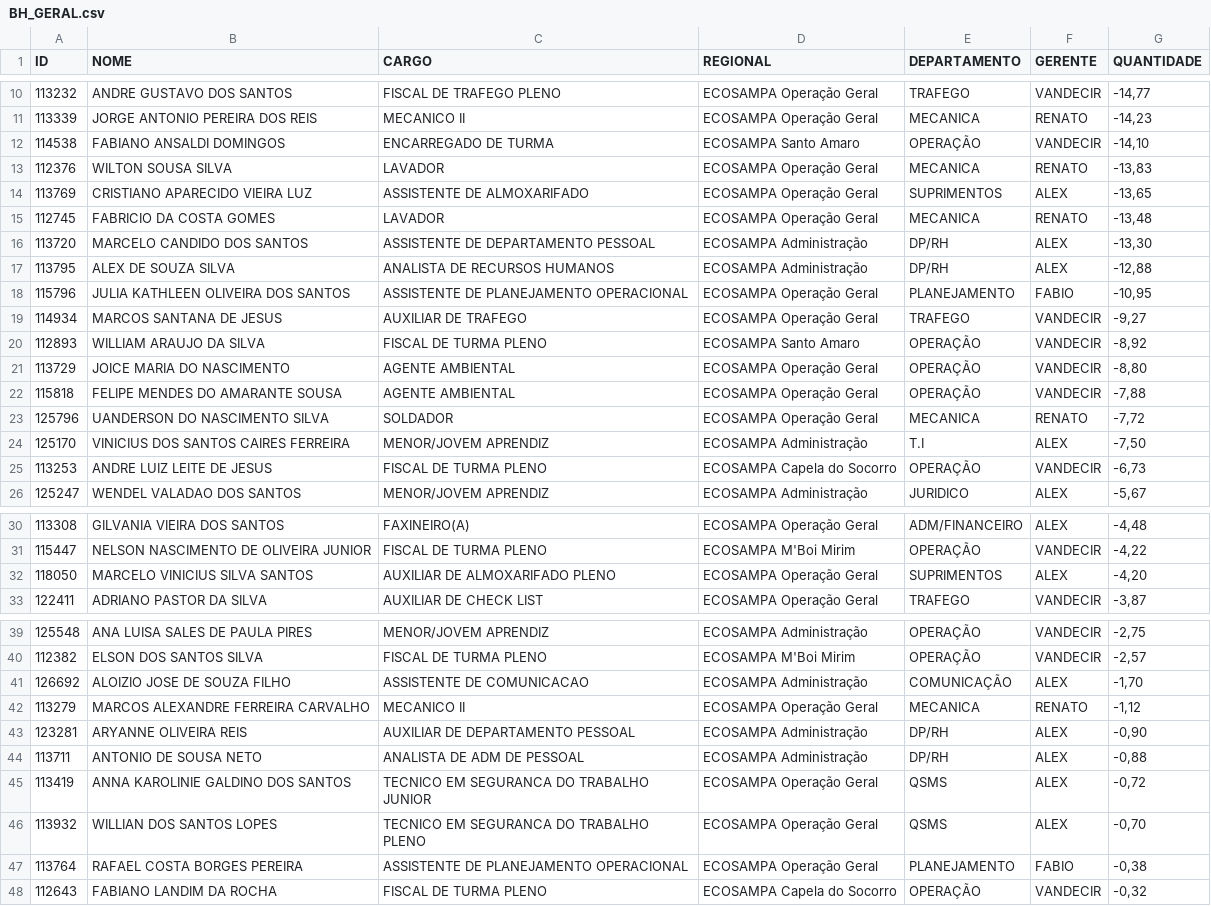
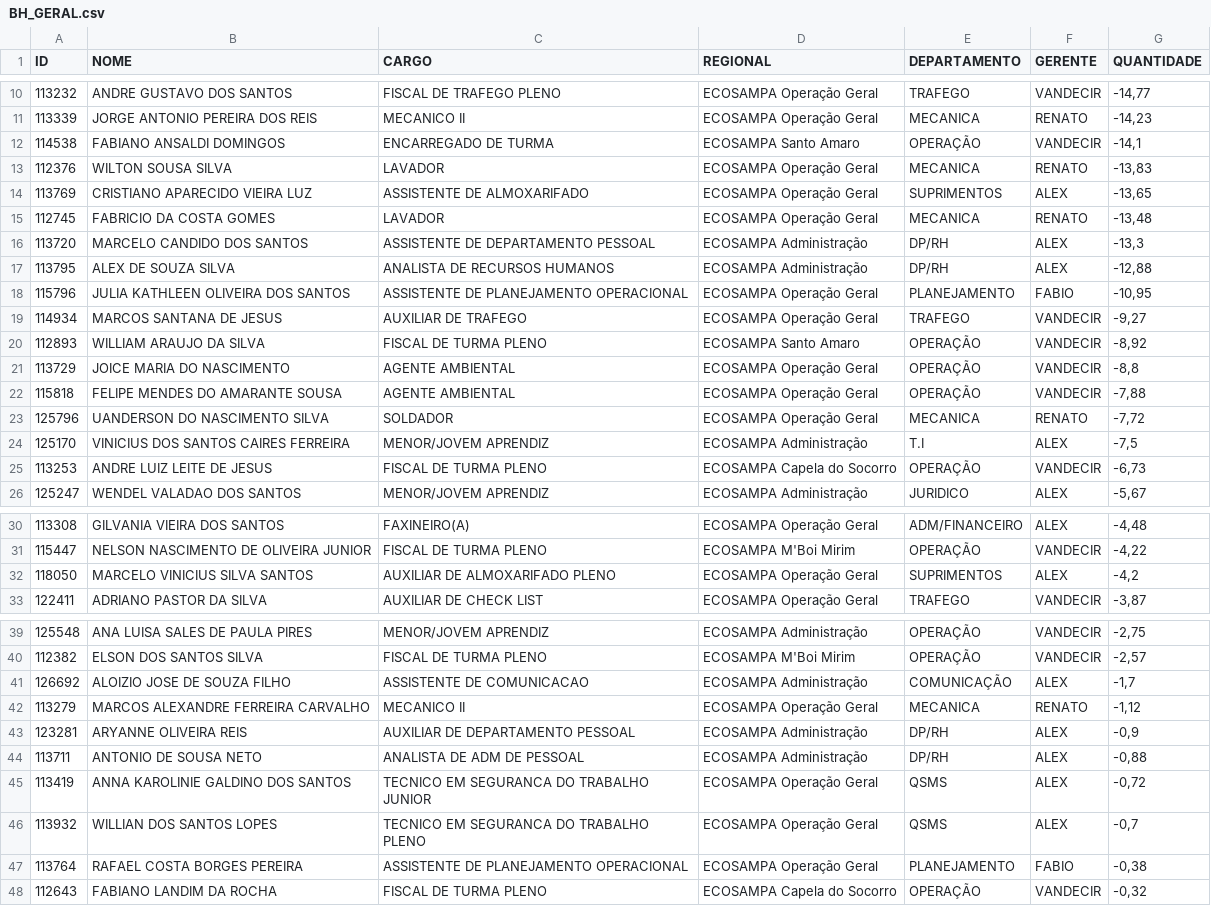
Before and after one commit to Guerreiro015/ALURA2023, a CSV file: SITE EVENTOS CSV/BH_GERAL.csv, drawn as a sheet; only a part is shown, gaps mark what is left out; the diff covers the shown part only.

```diff
--- a/SITE EVENTOS CSV/BH_GERAL.csv
+++ b/SITE EVENTOS CSV/BH_GERAL.csv
@@ -11,3 +11,3 @@
 113339;JORGE ANTONIO PEREIRA DOS REIS;MECANICO II;ECOSAMPA Operação Geral;MECANICA;RENATO;-14,23
-114538;FABIANO ANSALDI DOMINGOS;ENCARREGADO DE TURMA;ECOSAMPA Santo Amaro;OPERAÇÃO;VANDECIR;-14,10
+114538;FABIANO ANSALDI DOMINGOS;ENCARREGADO DE TURMA;ECOSAMPA Santo Amaro;OPERAÇÃO;VANDECIR;-14,1
 112376;WILTON SOUSA SILVA;LAVADOR;ECOSAMPA Operação Geral;MECANICA;RENATO;-13,83
@@ -15,3 +15,3 @@
 112745;FABRICIO DA COSTA GOMES;LAVADOR;ECOSAMPA Operação Geral;MECANICA;RENATO;-13,48
-113720;MARCELO CANDIDO DOS SANTOS;ASSISTENTE DE DEPARTAMENTO PESSOAL;ECOSAMPA Administração;DP/RH;ALEX;-13,30
+113720;MARCELO CANDIDO DOS SANTOS;ASSISTENTE DE DEPARTAMENTO PESSOAL;ECOSAMPA Administração;DP/RH;ALEX;-13,3
 113795;ALEX DE SOUZA SILVA;ANALISTA DE RECURSOS HUMANOS;ECOSAMPA Administração;DP/RH;ALEX;-12,88
@@ -20,6 +20,6 @@
 112893;WILLIAM ARAUJO DA SILVA;FISCAL DE TURMA PLENO;ECOSAMPA Santo Amaro;OPERAÇÃO;VANDECIR;-8,92
-113729;JOICE MARIA DO NASCIMENTO;AGENTE AMBIENTAL;ECOSAMPA Operação Geral;OPERAÇÃO;VANDECIR;-8,80
+113729;JOICE MARIA DO NASCIMENTO;AGENTE AMBIENTAL;ECOSAMPA Operação Geral;OPERAÇÃO;VANDECIR;-8,8
 115818;FELIPE MENDES DO AMARANTE SOUSA;AGENTE AMBIENTAL;ECOSAMPA Operação Geral;OPERAÇÃO;VANDECIR;-7,88
 125796;UANDERSON DO NASCIMENTO SILVA;SOLDADOR;ECOSAMPA Operação Geral;MECANICA;RENATO;-7,72
-125170;VINICIUS DOS SANTOS CAIRES FERREIRA;MENOR/JOVEM APRENDIZ;ECOSAMPA Administração;T.I;ALEX;-7,50
+125170;VINICIUS DOS SANTOS CAIRES FERREIRA;MENOR/JOVEM APRENDIZ;ECOSAMPA Administração;T.I;ALEX;-7,5
 113253;ANDRE LUIZ LEITE DE JESUS;FISCAL DE TURMA PLENO;ECOSAMPA Capela do Socorro;OPERAÇÃO;VANDECIR;-6,73
@@ -31,3 +31,3 @@
 115447;NELSON NASCIMENTO DE OLIVEIRA JUNIOR;FISCAL DE TURMA PLENO;ECOSAMPA M'Boi Mirim;OPERAÇÃO;VANDECIR;-4,22
-118050;MARCELO VINICIUS SILVA SANTOS;AUXILIAR DE ALMOXARIFADO PLENO;ECOSAMPA Operação Geral;SUPRIMENTOS;ALEX;-4,20
+118050;MARCELO VINICIUS SILVA SANTOS;AUXILIAR DE ALMOXARIFADO PLENO;ECOSAMPA Operação Geral;SUPRIMENTOS;ALEX;-4,2
 122411;ADRIANO PASTOR DA SILVA;AUXILIAR DE CHECK LIST;ECOSAMPA Operação Geral;TRAFEGO;VANDECIR;-3,87
@@ -40,8 +40,8 @@
 112382;ELSON DOS SANTOS SILVA;FISCAL DE TURMA PLENO;ECOSAMPA M'Boi Mirim;OPERAÇÃO;VANDECIR;-2,57
-126692;ALOIZIO JOSE DE SOUZA FILHO;ASSISTENTE DE COMUNICACAO;ECOSAMPA Administração;COMUNICAÇÃO;ALEX;-1,70
+126692;ALOIZIO JOSE DE SOUZA FILHO;ASSISTENTE DE COMUNICACAO;ECOSAMPA Administração;COMUNICAÇÃO;ALEX;-1,7
 113279;MARCOS ALEXANDRE FERREIRA CARVALHO;MECANICO II;ECOSAMPA Operação Geral;MECANICA;RENATO;-1,12
-123281;ARYANNE OLIVEIRA REIS;AUXILIAR DE DEPARTAMENTO PESSOAL;ECOSAMPA Administração;DP/RH;ALEX;-0,90
+123281;ARYANNE OLIVEIRA REIS;AUXILIAR DE DEPARTAMENTO PESSOAL;ECOSAMPA Administração;DP/RH;ALEX;-0,9
 113711;ANTONIO DE SOUSA NETO;ANALISTA DE ADM DE PESSOAL;ECOSAMPA Administração;DP/RH;ALEX;-0,88
 113419;ANNA KAROLINIE GALDINO DOS SANTOS;TECNICO EM SEGURANCA DO TRABALHO JUNIOR;ECOSAMPA Operação Geral;QSMS;ALEX;-0,72
-113932;WILLIAN DOS SANTOS LOPES;TECNICO EM SEGURANCA DO TRABALHO PLENO;ECOSAMPA Operação Geral;QSMS;ALEX;-0,70
+113932;WILLIAN DOS SANTOS LOPES;TECNICO EM SEGURANCA DO TRABALHO PLENO;ECOSAMPA Operação Geral;QSMS;ALEX;-0,7
 113764;RAFAEL COSTA BORGES PEREIRA;ASSISTENTE DE PLANEJAMENTO OPERACIONAL;ECOSAMPA Operação Geral;PLANEJAMENTO;FABIO;-0,38
```
Also changed, not shown: 23 edited cells elsewhere in this file.
